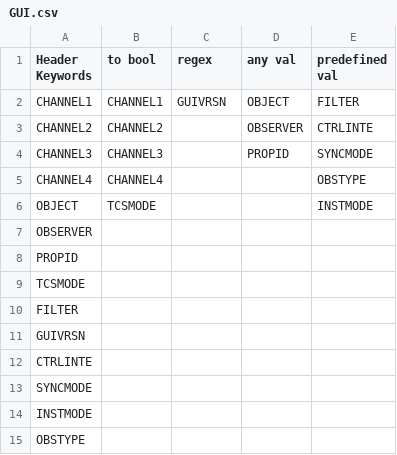
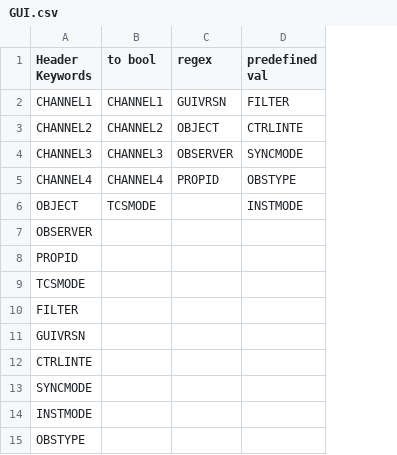
Before and after one commit to dev-LNA/S4ACS, a CSV file: builds/S4ACS/csv/sparc4/keywords spec/GUI.csv, drawn as a sheet; the diff names each change by its address in the sheet, - before the commit and + after, or states it on an @@ line.

```diff
--- a/builds/S4ACS/csv/sparc4/keywords spec/GUI.csv
+++ b/builds/S4ACS/csv/sparc4/keywords spec/GUI.csv
-column D (any val), rows 2-4: OBJECT | OBSERVER | PROPID
-C3 (regex): (empty)
+C3 (regex): OBJECT
-C4 (regex): (empty)
+C4 (regex): OBSERVER
-C5 (regex): (empty)
+C5 (regex): PROPID
```
Also changed, not shown: src/csv/sparc4/keywords spec/GUI.csv, 10 other files.
